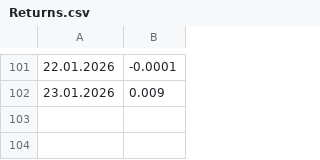
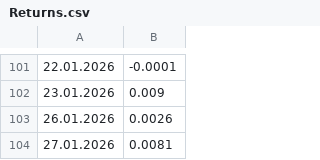
Before and after one commit to LuxSire/Trading_Strategy, a CSV file: public/Returns.csv, drawn as a sheet; only a part is shown, gaps mark what is left out.

Commit message:
returns monday and tuesday

```diff
--- a/public/Returns.csv
+++ b/public/Returns.csv
@@ -102 +102,3 @@
 23.01.2026,0.009
+26.01.2026,0.0026
+27.01.2026,0.0081
```
